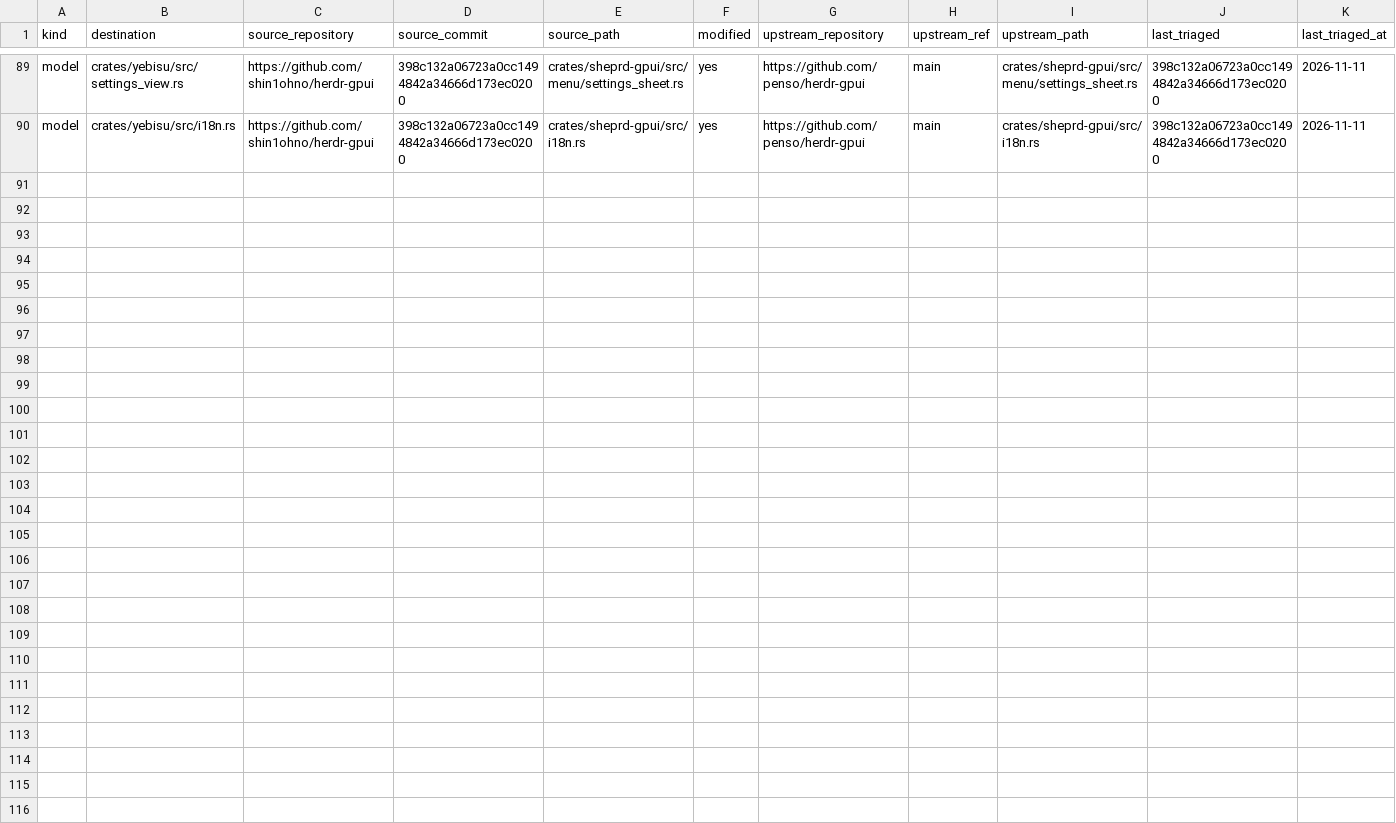
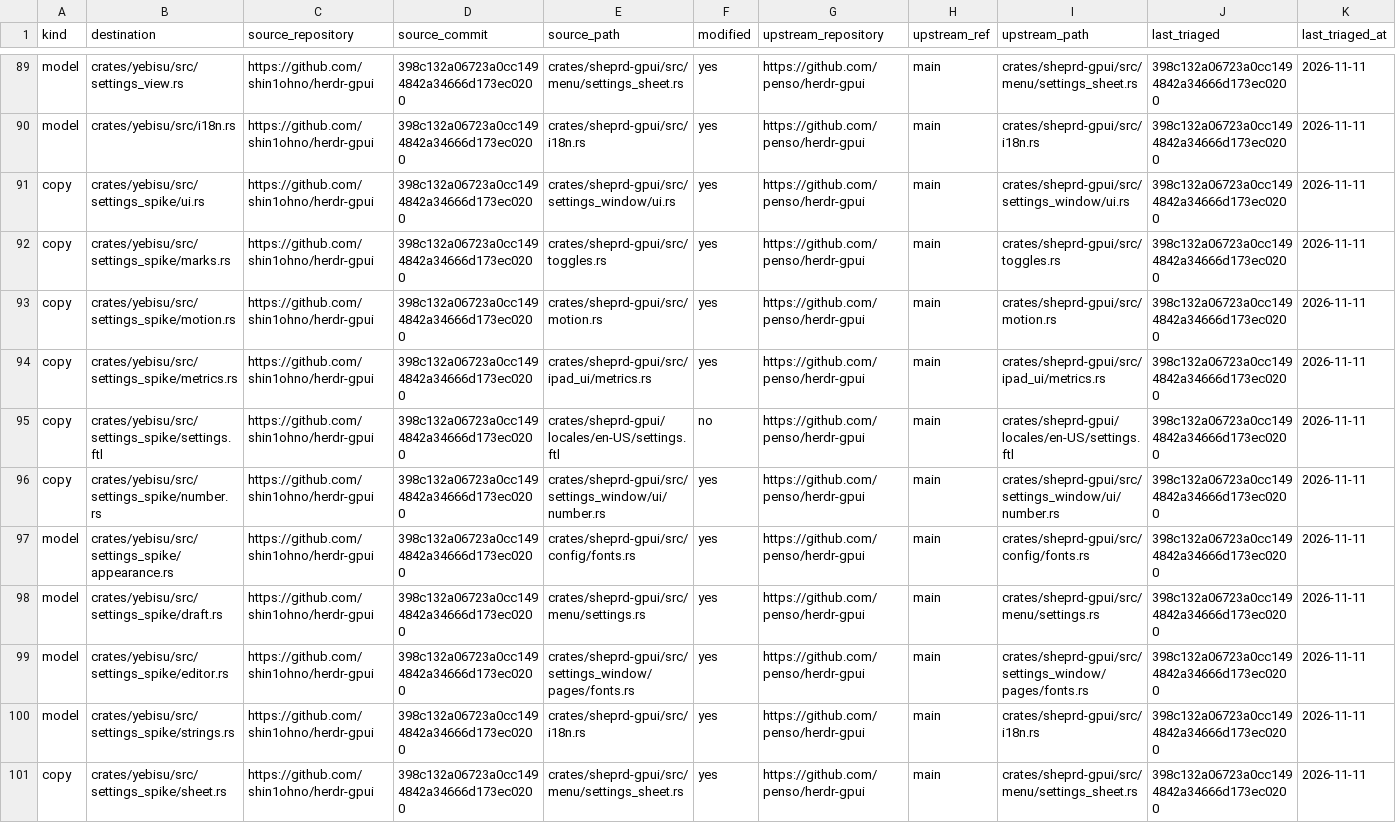
Before and after one commit to shin1ohno/yebisu, a TSV file: PROVENANCE.tsv, drawn as a sheet; only a part is shown, gaps mark what is left out; the diff names each change by its address in the sheet, - before the commit and + after, or states it on an @@ line.

Commit message:
fix: compile the settings sheet prerequisite closure before P11

```diff
--- a/PROVENANCE.tsv
+++ b/PROVENANCE.tsv
+row 91: copy | crates/yebisu/src/settings_spike/ui.rs | https://github.com/shin1ohno/herdr-gpui | 398c132a06723a0cc1494842a34666d173ec0200 | crates/sheprd-gpui/src/settings_window/ui.rs | yes | https://github.com/penso/herdr-gpui | main | crates/sheprd-gpui/src/settings_window/ui.rs | 398c132a06723a0cc1494842a34666d173ec0200 | 2026-11-11
+row 92: copy | crates/yebisu/src/settings_spike/marks.rs | https://github.com/shin1ohno/herdr-gpui | 398c132a06723a0cc1494842a34666d173ec0200 | crates/sheprd-gpui/src/toggles.rs | yes | https://github.com/penso/herdr-gpui | main | crates/sheprd-gpui/src/toggles.rs | 398c132a06723a0cc1494842a34666d173ec0200 | 2026-11-11
+row 93: copy | crates/yebisu/src/settings_spike/motion.rs | https://github.com/shin1ohno/herdr-gpui | 398c132a06723a0cc1494842a34666d173ec0200 | crates/sheprd-gpui/src/motion.rs | yes | https://github.com/penso/herdr-gpui | main | crates/sheprd-gpui/src/motion.rs | 398c132a06723a0cc1494842a34666d173ec0200 | 2026-11-11
+row 94: copy | crates/yebisu/src/settings_spike/metrics.rs | https://github.com/shin1ohno/herdr-gpui | 398c132a06723a0cc1494842a34666d173ec0200 | crates/sheprd-gpui/src/ipad_ui/metrics.rs | yes | https://github.com/penso/herdr-gpui | main | crates/sheprd-gpui/src/ipad_ui/metrics.rs | 398c132a06723a0cc1494842a34666d173ec0200 | 2026-11-11
+row 95: copy | crates/yebisu/src/settings_spike/settings.ftl | https://github.com/shin1ohno/herdr-gpui | 398c132a06723a0cc1494842a34666d173ec0200 | crates/sheprd-gpui/locales/en-US/settings.ftl | no | https://github.com/penso/herdr-gpui | main | crates/sheprd-gpui/locales/en-US/settings.ftl | 398c132a06723a0cc1494842a34666d173ec0200 | 2026-11-11
+row 96: copy | crates/yebisu/src/settings_spike/number.rs | https://github.com/shin1ohno/herdr-gpui | 398c132a06723a0cc1494842a34666d173ec0200 | crates/sheprd-gpui/src/settings_window/ui/number.rs | yes | https://github.com/penso/herdr-gpui | main | crates/sheprd-gpui/src/settings_window/ui/number.rs | 398c132a06723a0cc1494842a34666d173ec0200 | 2026-11-11
+row 97: model | crates/yebisu/src/settings_spike/appearance.rs | https://github.com/shin1ohno/herdr-gpui | 398c132a06723a0cc1494842a34666d173ec0200 | crates/sheprd-gpui/src/config/fonts.rs | yes | https://github.com/penso/herdr-gpui | main | crates/sheprd-gpui/src/config/fonts.rs | 398c132a06723a0cc1494842a34666d173ec0200 | 2026-11-11
+row 98: model | crates/yebisu/src/settings_spike/draft.rs | https://github.com/shin1ohno/herdr-gpui | 398c132a06723a0cc1494842a34666d173ec0200 | crates/sheprd-gpui/src/menu/settings.rs | yes | https://github.com/penso/herdr-gpui | main | crates/sheprd-gpui/src/menu/settings.rs | 398c132a06723a0cc1494842a34666d173ec0200 | 2026-11-11
+row 99: model | crates/yebisu/src/settings_spike/editor.rs | https://github.com/shin1ohno/herdr-gpui | 398c132a06723a0cc1494842a34666d173ec0200 | crates/sheprd-gpui/src/settings_window/pages/fonts.rs | yes | https://github.com/penso/herdr-gpui | main | crates/sheprd-gpui/src/settings_window/pages/fonts.rs | 398c132a06723a0cc1494842a34666d173ec0200 | 2026-11-11
+row 100: model | crates/yebisu/src/settings_spike/strings.rs | https://github.com/shin1ohno/herdr-gpui | 398c132a06723a0cc1494842a34666d173ec0200 | crates/sheprd-gpui/src/i18n.rs | yes | https://github.com/penso/herdr-gpui | main | crates/sheprd-gpui/src/i18n.rs | 398c132a06723a0cc1494842a34666d173ec0200 | 2026-11-11
+row 101: copy | crates/yebisu/src/settings_spike/sheet.rs | https://github.com/shin1ohno/herdr-gpui | 398c132a06723a0cc1494842a34666d173ec0200 | crates/sheprd-gpui/src/menu/settings_sheet.rs | yes | https://github.com/penso/herdr-gpui | main | crates/sheprd-gpui/src/menu/settings_sheet.rs | 398c132a06723a0cc1494842a34666d173ec0200 | 2026-11-11
```
Also changed, not shown: 15 other files.
